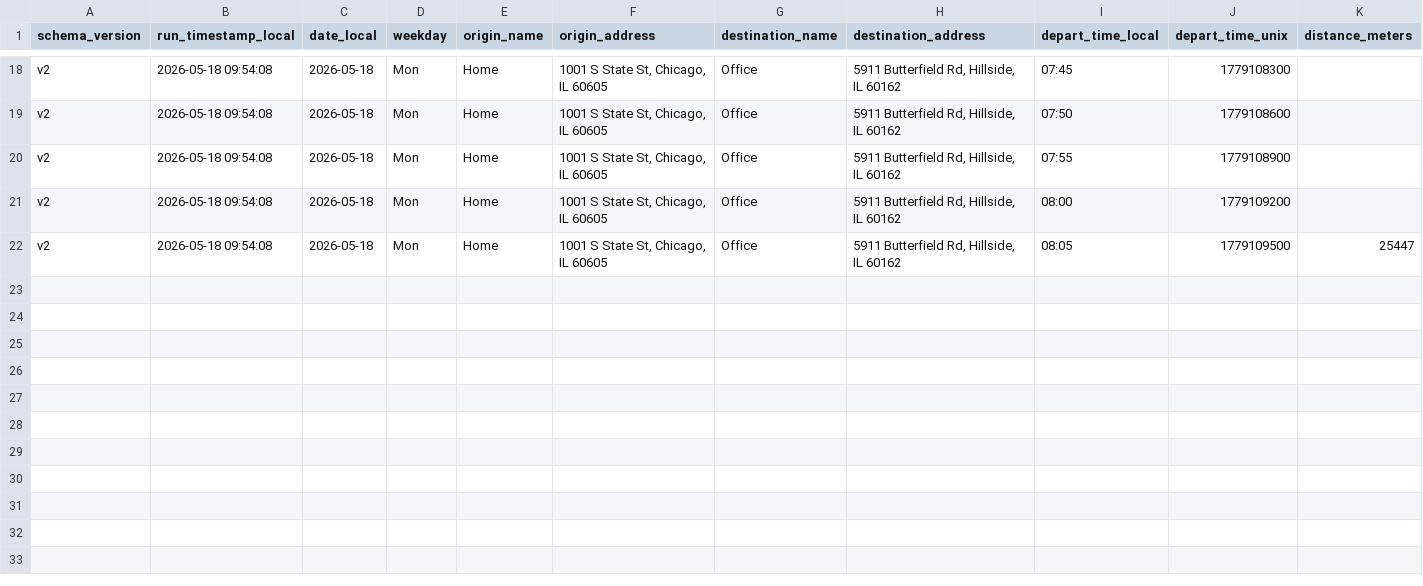
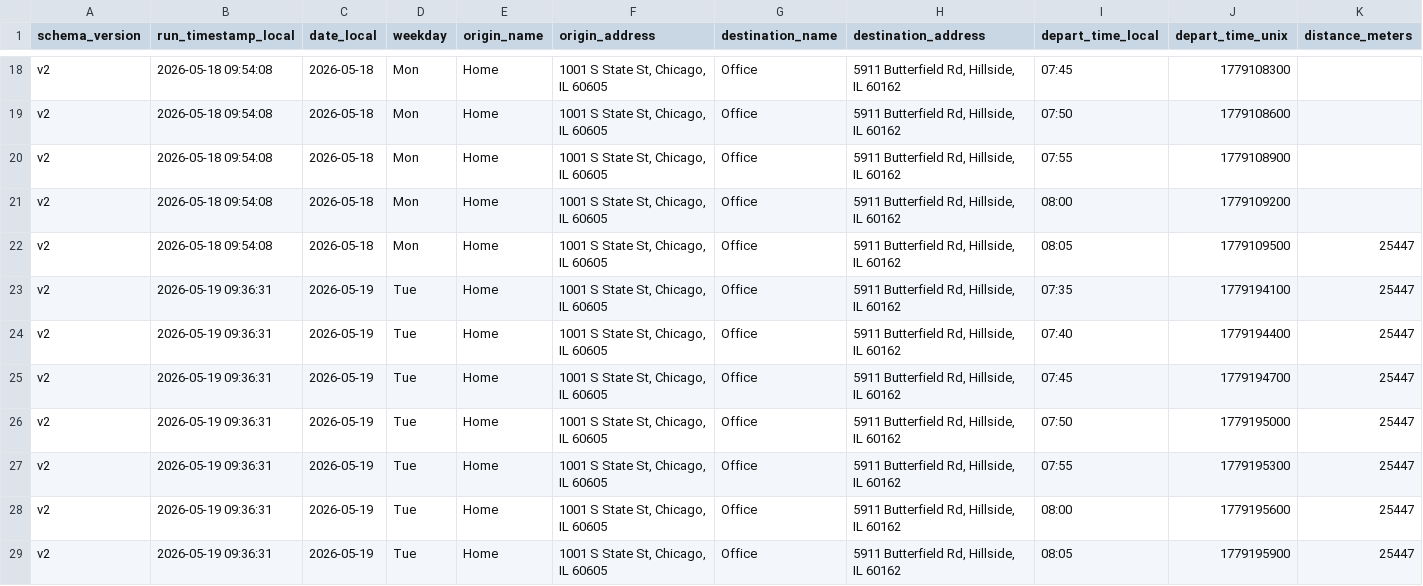
Before and after one commit to wzhou229-dotcom/Commute2, a CSV file: data/commute_v2_202605.csv, drawn as a sheet; only a part is shown, gaps mark what is left out; rows hold the shown columns only; the diff names each change by its address in the sheet, - before the commit and + after, or states it on an @@ line.

```diff
--- a/data/commute_v2_202605.csv
+++ b/data/commute_v2_202605.csv
+row 23: v2 | 2026-05-19 09:36:31 | 2026-05-19 | Tue | Home | 1001 S State St, Chicago, IL 60605 | Office | 5911 Butterfield Rd, Hillside, IL 60162 | 07:35 | 1779194100 | 25447
+row 24: v2 | 2026-05-19 09:36:31 | 2026-05-19 | Tue | Home | 1001 S State St, Chicago, IL 60605 | Office | 5911 Butterfield Rd, Hillside, IL 60162 | 07:40 | 1779194400 | 25447
+row 25: v2 | 2026-05-19 09:36:31 | 2026-05-19 | Tue | Home | 1001 S State St, Chicago, IL 60605 | Office | 5911 Butterfield Rd, Hillside, IL 60162 | 07:45 | 1779194700 | 25447
+row 26: v2 | 2026-05-19 09:36:31 | 2026-05-19 | Tue | Home | 1001 S State St, Chicago, IL 60605 | Office | 5911 Butterfield Rd, Hillside, IL 60162 | 07:50 | 1779195000 | 25447
+row 27: v2 | 2026-05-19 09:36:31 | 2026-05-19 | Tue | Home | 1001 S State St, Chicago, IL 60605 | Office | 5911 Butterfield Rd, Hillside, IL 60162 | 07:55 | 1779195300 | 25447
+row 28: v2 | 2026-05-19 09:36:31 | 2026-05-19 | Tue | Home | 1001 S State St, Chicago, IL 60605 | Office | 5911 Butterfield Rd, Hillside, IL 60162 | 08:00 | 1779195600 | 25447
+row 29: v2 | 2026-05-19 09:36:31 | 2026-05-19 | Tue | Home | 1001 S State St, Chicago, IL 60605 | Office | 5911 Butterfield Rd, Hillside, IL 60162 | 08:05 | 1779195900 | 25447
```
